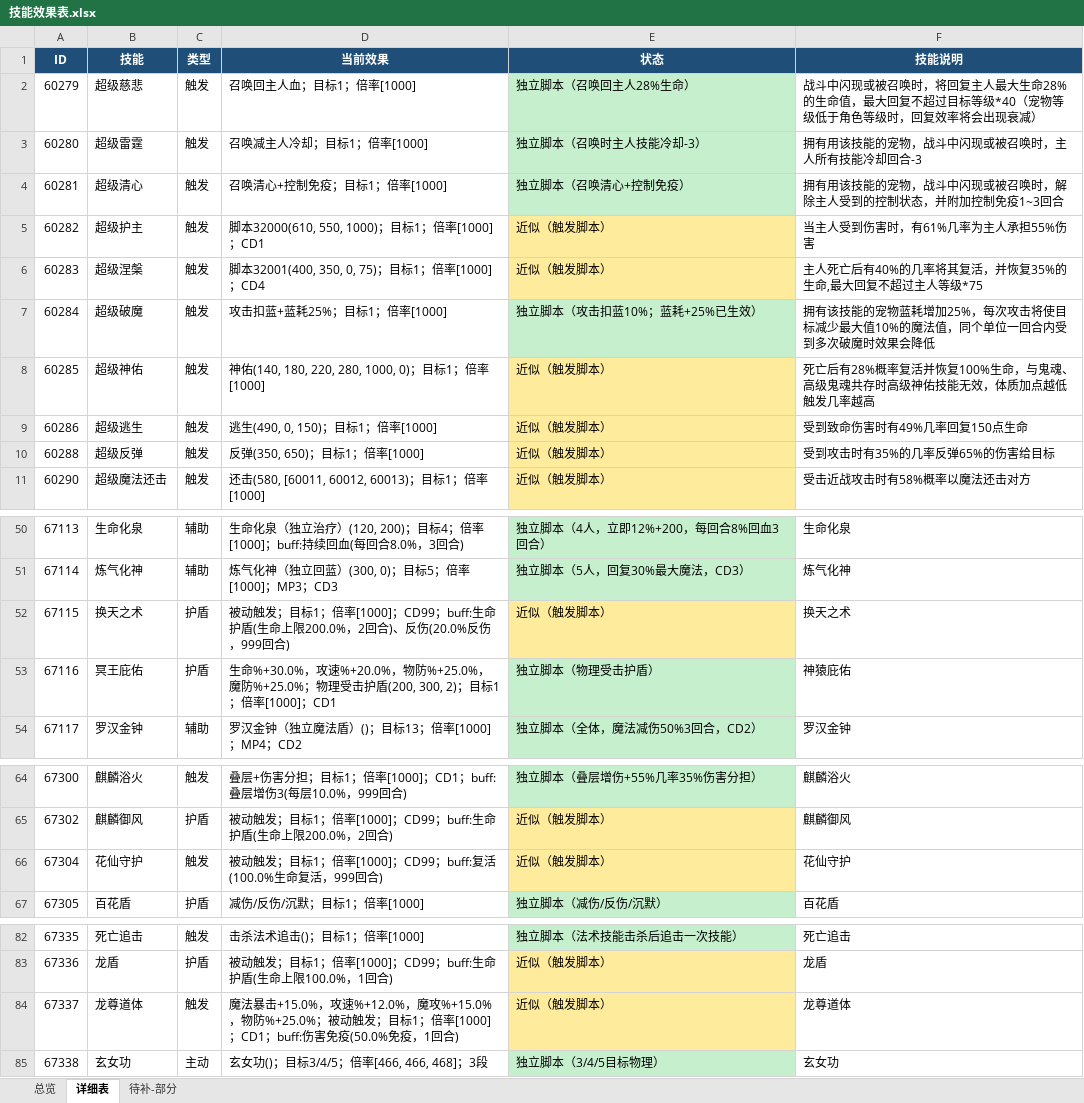
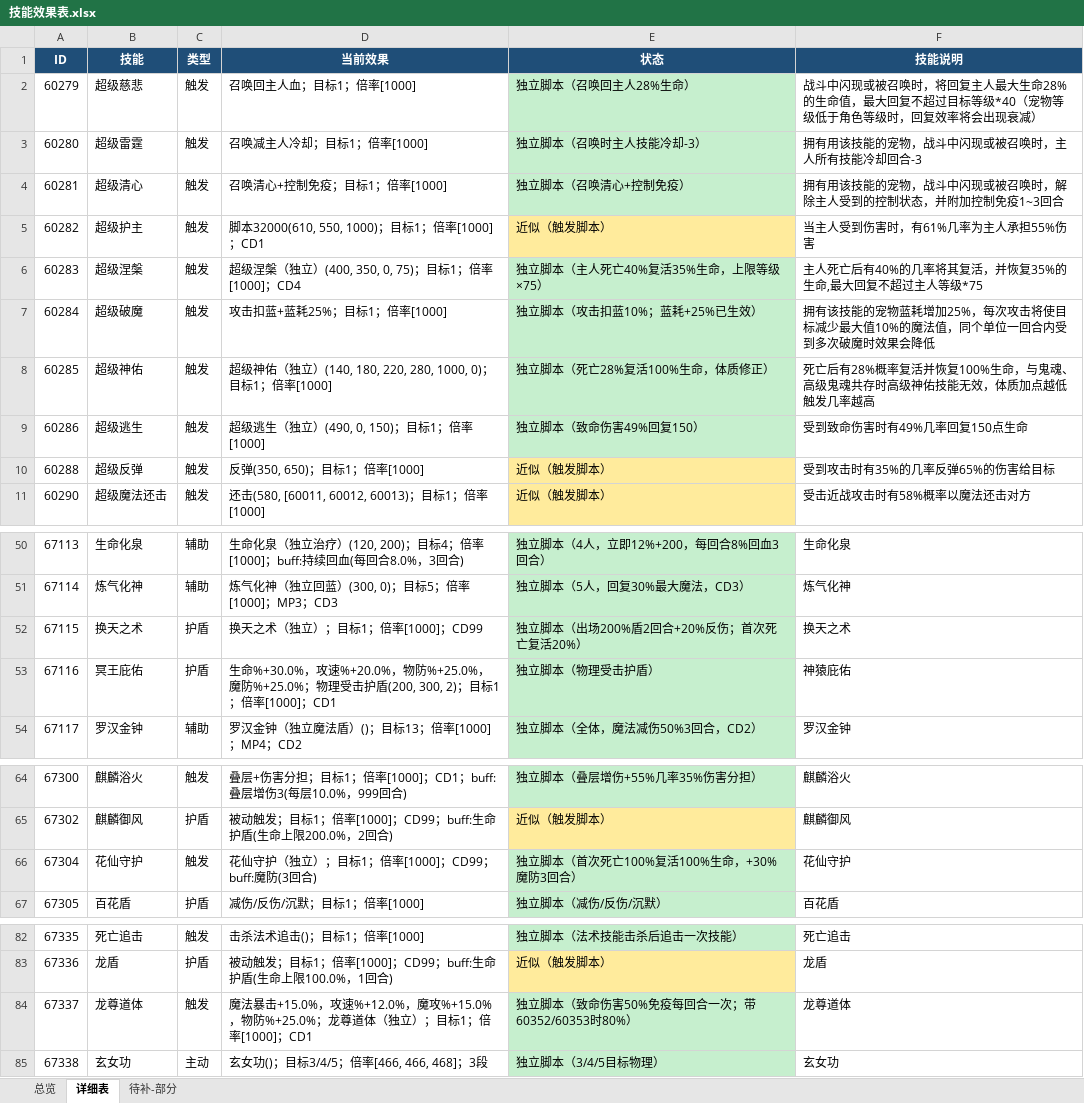
Before and after one commit to guaidancc-web/XCQY, an Excel workbook: docs/技能效果表.xlsx, sheet 详细表, drawn as a sheet; only a part is shown, gaps mark what is left out; values as stored, in another font and other column widths than the file's, no borders; the diff names each change by its address in the sheet, - before the commit and + after, or states it on an @@ line.

Commit message:
独立脚本 700055-700060：复活/神佑/逃生独立化
- 60283/60285/60286 独立包装保持原逻辑
- 67304 首次100%复活+30%魔防3回合
- 67115 出场盾/反伤+首次复活20%
- 67337 每回合一次致命免疫，带瞬击时80%

```diff
--- a/docs/技能效果表.xlsx (sheet 详细表)
+++ b/docs/技能效果表.xlsx (sheet 详细表)
-D6 (当前效果): 脚本32001(400, 350, 0, 75)；目标1；倍率[1000]；CD4
+D6 (当前效果): 超级涅槃（独立）(400, 350, 0, 75)；目标1；倍率[1000]；CD4
-E6 (状态): 近似（触发脚本）
+E6 (状态): 独立脚本（主人死亡40%复活35%生命，上限等级×75）
-E6 fill: #FFEB9C
+E6 fill: #C6EFCE
-D8 (当前效果): 神佑(140, 180,…
+D8 (当前效果): 超级神佑（独立）(140, 180,…
-E8 (状态): 近似（触发脚本）
+E8 (状态): 独立脚本（死亡28%复活100%生命，体质修正）
-E8:E9 fill: #FFEB9C
+E8:E9 fill: #C6EFCE
-D9 (当前效果): 逃生(490, 0, 150)；目标1；倍率[1000]
+D9 (当前效果): 超级逃生（独立）(490, 0, 150)；目标1；倍率[1000]
-E9 (状态): 近似（触发脚本）
+E9 (状态): 独立脚本（致命伤害49%回复150）
-D52 (当前效果): 被动触发；目标1；倍率[1000]；CD99；buff:生命护盾(生命上限200.0%，2回合)、反伤(20.0%反伤，999回合)
+D52 (当前效果): 换天之术（独立）；目标1；倍率[1000]；CD99
-E52 (状态): 近似（触发脚本）
+E52 (状态): 独立脚本（出场200%盾2回合+20%反伤；首次死亡复活20%）
-E52 fill: #FFEB9C
+E52 fill: #C6EFCE
-D66 (当前效果): 被动触发；目标1；倍率[1000]；CD99；buff:复活(100.0%生命复活，999回合)
+D66 (当前效果): 花仙守护（独立）；目标1；倍率[1000]；CD99；buff:魔防(3回合)
-E66 (状态): 近似（触发脚本）
+E66 (状态): 独立脚本（首次死亡100%复活100%生命，+30%魔防3回合）
-E66 fill: #FFEB9C
+E66 fill: #C6EFCE
-D84 (当前效果): …物防%+25.0%；被动触发；目标1；倍率[1000]；CD1；buff:伤害免疫(50.0%免疫，1回合)
+D84 (当前效果): …物防%+25.0%；龙尊道体（独立）；目标1；倍率[1000]；CD1
-E84 (状态): 近似（触发脚本）
+E84 (状态): 独立脚本（致命伤害50%免疫每回合一次；带60352/60353时80%）
-E84 fill: #FFEB9C
+E84 fill: #C6EFCE
```
Also changed, not shown: sheet 总览, 8 other files.
